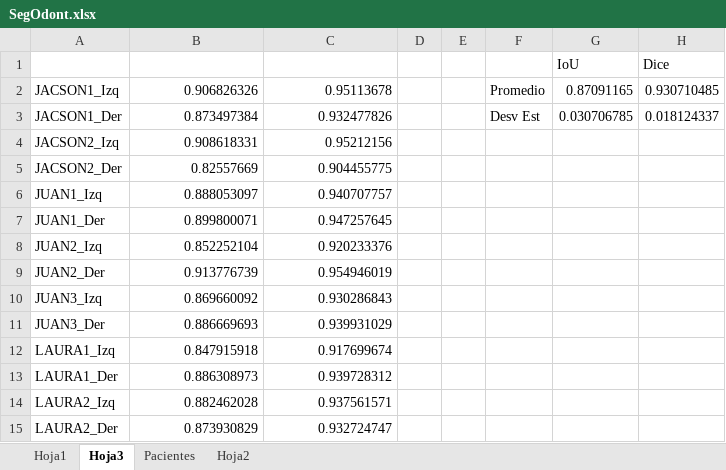
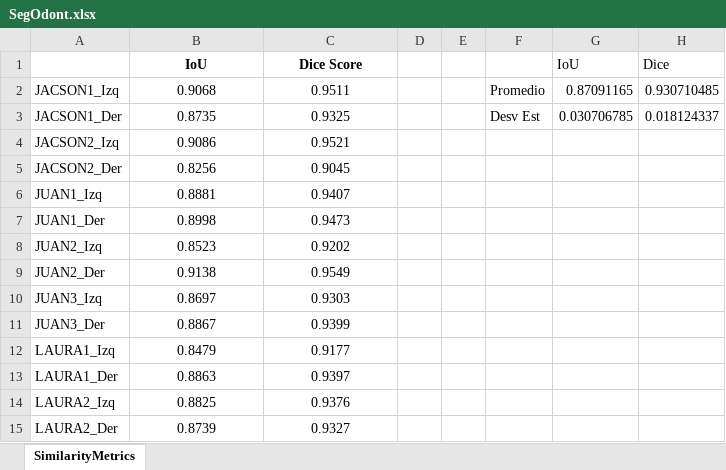
Before and after one commit to andres87sg/OdontologyProject, an Excel workbook: SimilarityMetrics/SegOdont.xlsx, sheet SimilarityMetrics, drawn as a sheet; only a part is shown; values as stored, in another font and other column widths than the file's, no borders; the diff covers the shown part only; the diff names each change by its address in the sheet, - before the commit and + after, or states it on an @@ line.

```diff
--- a/SimilarityMetrics/SegOdont.xlsx (sheet SimilarityMetrics)
+++ b/SimilarityMetrics/SegOdont.xlsx (sheet SimilarityMetrics)
-sheet tab: Hoja3
+sheet tab: SimilarityMetrics
-sheet tab: Hoja1
-sheet tab: Pacientes
-sheet tab: Hoja2
-B1: (empty)
+B1: IoU
-C1: (empty)
+C1: Dice Score
-B2: 0.906826326
+B2: 0.9068
-B2:C15 alignment: right
+B2:C15 alignment: center
-C2: 0.95113678
+C2: 0.9511
-B3: 0.873497384
+B3: 0.8735
-C3: 0.932477826
+C3: 0.9325
-B4: 0.908618331
+B4: 0.9086
-C4: 0.95212156
+C4: 0.9521
-B5: 0.82557669
+B5: 0.8256
-C5: 0.904455775
+C5: 0.9045
-B6: 0.888053097
+B6: 0.8881
-C6: 0.940707757
+C6: 0.9407
-B7: 0.899800071
+B7: 0.8998
-C7: 0.947257645
+C7: 0.9473
-B8: 0.852252104
+B8: 0.8523
-C8: 0.920233376
+C8: 0.9202
-B9: 0.913776739
+B9: 0.9138
-C9: 0.954946019
+C9: 0.9549
-B10: 0.869660092
+B10: 0.8697
-C10: 0.930286843
+C10: 0.9303
-B11: 0.886669693
+B11: 0.8867
-C11: 0.939931029
+C11: 0.9399
-B12: 0.847915918
+B12: 0.8479
-C12: 0.917699674
+C12: 0.9177
-B13: 0.886308973
+B13: 0.8863
-C13: 0.939728312
+C13: 0.9397
-B14: 0.882462028
+B14: 0.8825
-C14: 0.937561571
+C14: 0.9376
-B15: 0.873930829
+B15: 0.8739
-C15: 0.932724747
+C15: 0.9327
```
Also changed, not shown: 84 edited cells and cell formats elsewhere in this sheet, 2 other files.
